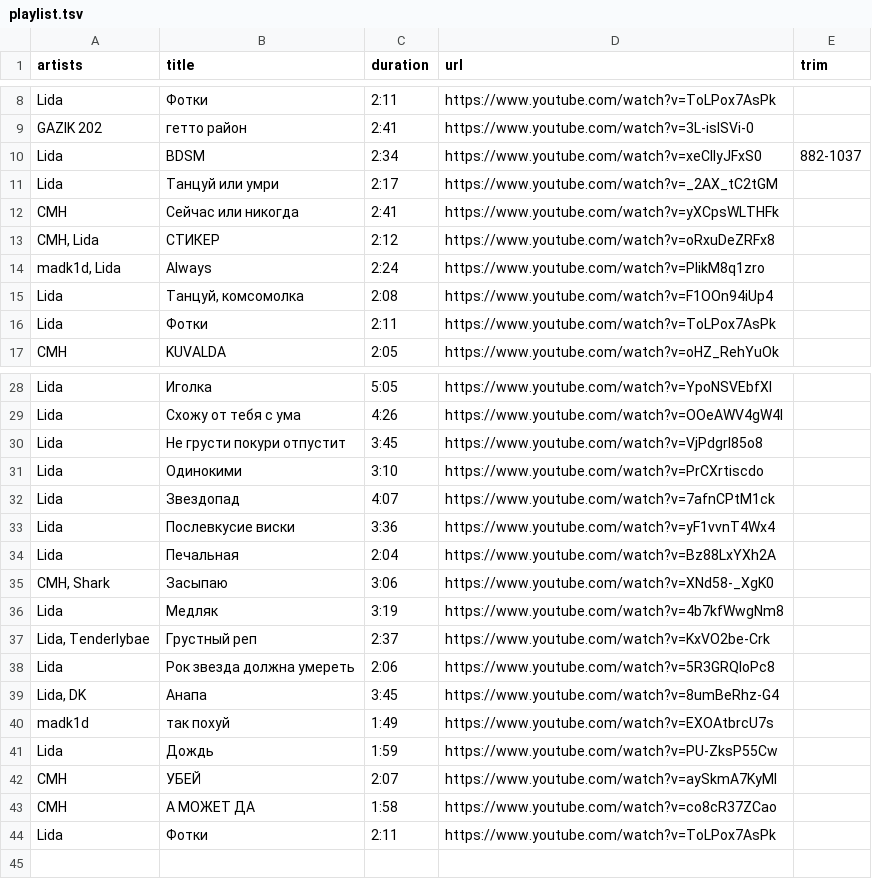
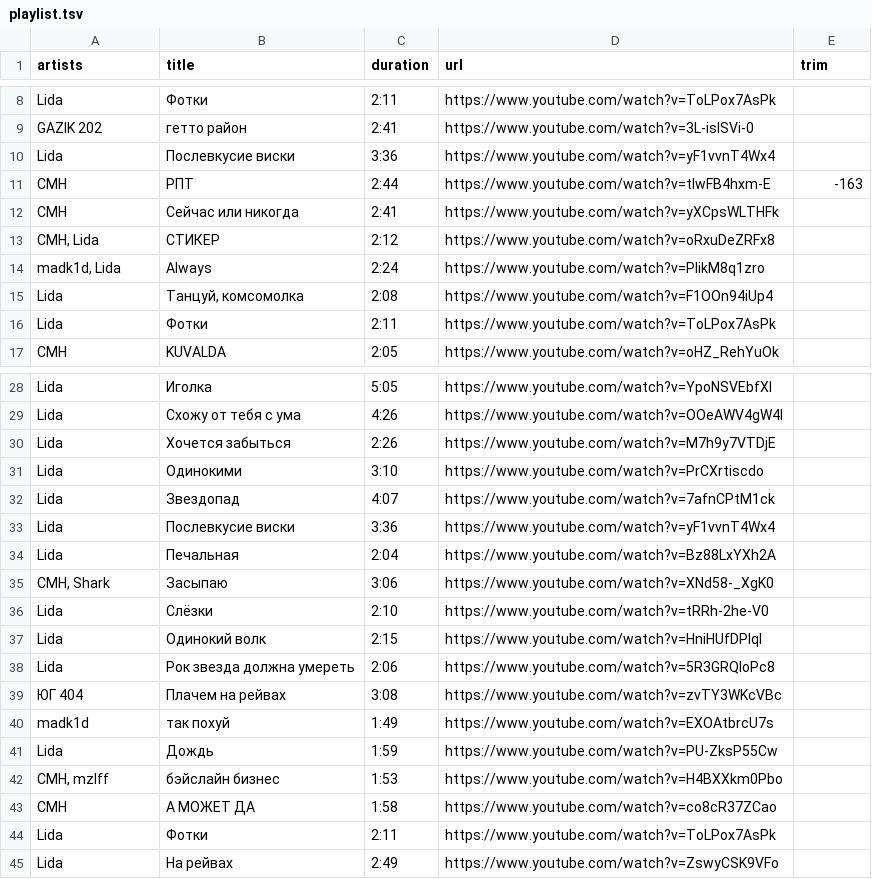
Before and after one commit to realfamousbae/drg-rfb-battle-music, a TSV file: data/playlist.tsv, drawn as a sheet; only a part is shown, gaps mark what is left out.

```diff
--- a/data/playlist.tsv
+++ b/data/playlist.tsv
@@ -9,4 +9,4 @@ Lida	Фотки	2:11	https://www.youtube.com/watch?v=ToLPox7AsPk
 GAZIK 202	гетто район	2:41	https://www.youtube.com/watch?v=3L-islSVi-0	
-Lida	BDSM	2:34	https://www.youtube.com/watch?v=xeCIlyJFxS0	882-1037
-Lida	Танцуй или умри	2:17	https://www.youtube.com/watch?v=_2AX_tC2tGM	
+Lida	Послевкусие виски	3:36	https://www.youtube.com/watch?v=yF1vvnT4Wx4	
+CMH	РПТ	2:44	https://www.youtube.com/watch?v=tlwFB4hxm-E	-163
 CMH	Сейчас или никогда	2:41	https://www.youtube.com/watch?v=yXCpsWLTHFk	
@@ -29,3 +29,3 @@ Lida	Иголка	5:05	https://www.youtube.com/watch?v=YpoNSVEbfXI
 Lida	Схожу от тебя с ума	4:26	https://www.youtube.com/watch?v=OOeAWV4gW4I	
-Lida	Не грусти покури отпустит	3:45	https://www.youtube.com/watch?v=VjPdgrl85o8	
+Lida	Хочется забыться	2:26	https://www.youtube.com/watch?v=M7h9y7VTDjE	
 Lida	Одинокими	3:10	https://www.youtube.com/watch?v=PrCXrtiscdo	
@@ -35,10 +35,11 @@ Lida	Печальная	2:04	https://www.youtube.com/watch?v=Bz88LxYXh2A
 CMH, Shark	Засыпаю	3:06	https://www.youtube.com/watch?v=XNd58-_XgK0	
-Lida	Медляк	3:19	https://www.youtube.com/watch?v=4b7kfWwgNm8	
-Lida, Tenderlybae	Грустный реп	2:37	https://www.youtube.com/watch?v=KxVO2be-Crk	
+Lida	Слёзки	2:10	https://www.youtube.com/watch?v=tRRh-2he-V0	
+Lida	Одинокий волк	2:15	https://www.youtube.com/watch?v=HniHUfDPlqI	
 Lida	Рок звезда должна умереть	2:06	https://www.youtube.com/watch?v=5R3GRQIoPc8	
-Lida, DK	Анапа	3:45	https://www.youtube.com/watch?v=8umBeRhz-G4	
+ЮГ 404	Плачем на рейвах	3:08	https://www.youtube.com/watch?v=zvTY3WKcVBc	
 madk1d	так похуй	1:49	https://www.youtube.com/watch?v=EXOAtbrcU7s	
 Lida	Дождь	1:59	https://www.youtube.com/watch?v=PU-ZksP55Cw	
-CMH	УБЕЙ	2:07	https://www.youtube.com/watch?v=aySkmA7KyMI	
+CMH, mzlff	бэйслайн бизнес	1:53	https://www.youtube.com/watch?v=H4BXXkm0Pbo	
 CMH	А МОЖЕТ ДА	1:58	https://www.youtube.com/watch?v=co8cR37ZCao	
 Lida	Фотки	2:11	https://www.youtube.com/watch?v=ToLPox7AsPk	
+Lida	На рейвах	2:49	https://www.youtube.com/watch?v=ZswyCSK9VFo	
```
Also changed, not shown: data/cuts.csv, data/mapping.csv, 11 other files.
